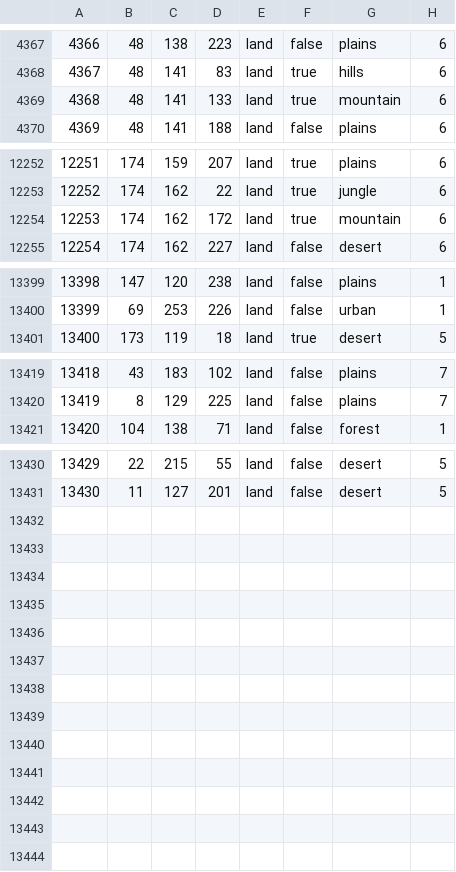
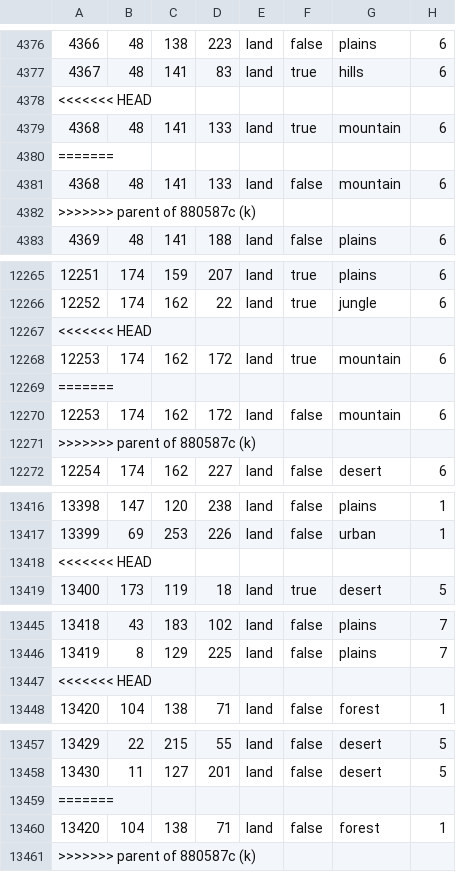
Before and after one commit to ECModder/2025-Dragon-Vs.-Eagle, a CSV file: map/definition.csv, drawn as a sheet; only a part is shown, gaps mark what is left out; the diff covers the shown part only.

```diff
--- a/map/definition.csv
+++ b/map/definition.csv
@@ -4368,3 +4377,7 @@
 4367;48;141;83;land;true;hills;6
+<<<<<<< HEAD
 4368;48;141;133;land;true;mountain;6
+=======
+4368;48;141;133;land;false;mountain;6
+>>>>>>> parent of 880587c (k)
 4369;48;141;188;land;false;plains;6
@@ -12253,3 +12266,7 @@
 12252;174;162;22;land;true;jungle;6
+<<<<<<< HEAD
 12253;174;162;172;land;true;mountain;6
+=======
+12253;174;162;172;land;false;mountain;6
+>>>>>>> parent of 880587c (k)
 12254;174;162;227;land;false;desert;6
@@ -13400,2 +13417,3 @@
 13399;69;253;226;land;false;urban;1
+<<<<<<< HEAD
 13400;173;119;18;land;true;desert;5
@@ -13420,2 +13446,3 @@
 13419;8;129;225;land;false;plains;7
+<<<<<<< HEAD
 13420;104;138;71;land;false;forest;1
@@ -13431 +13458,4 @@
 13430;11;127;201;land;false;desert;5
+=======
+13420;104;138;71;land;false;forest;1
+>>>>>>> parent of 880587c (k)
```
Also changed, not shown: 17 added rows elsewhere in this file.
